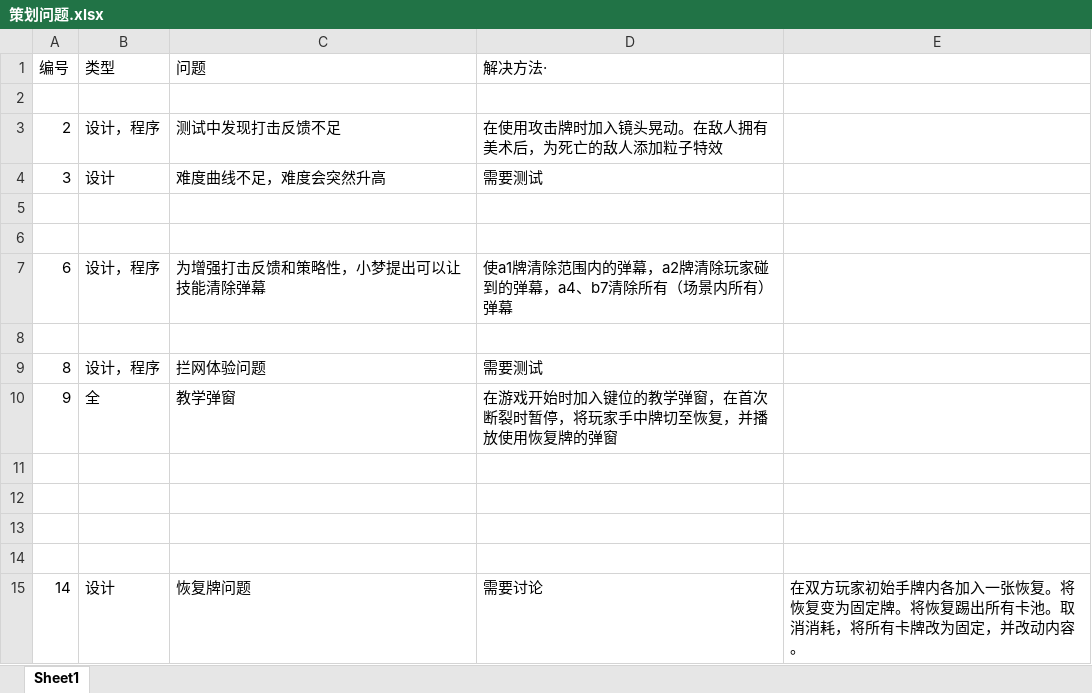
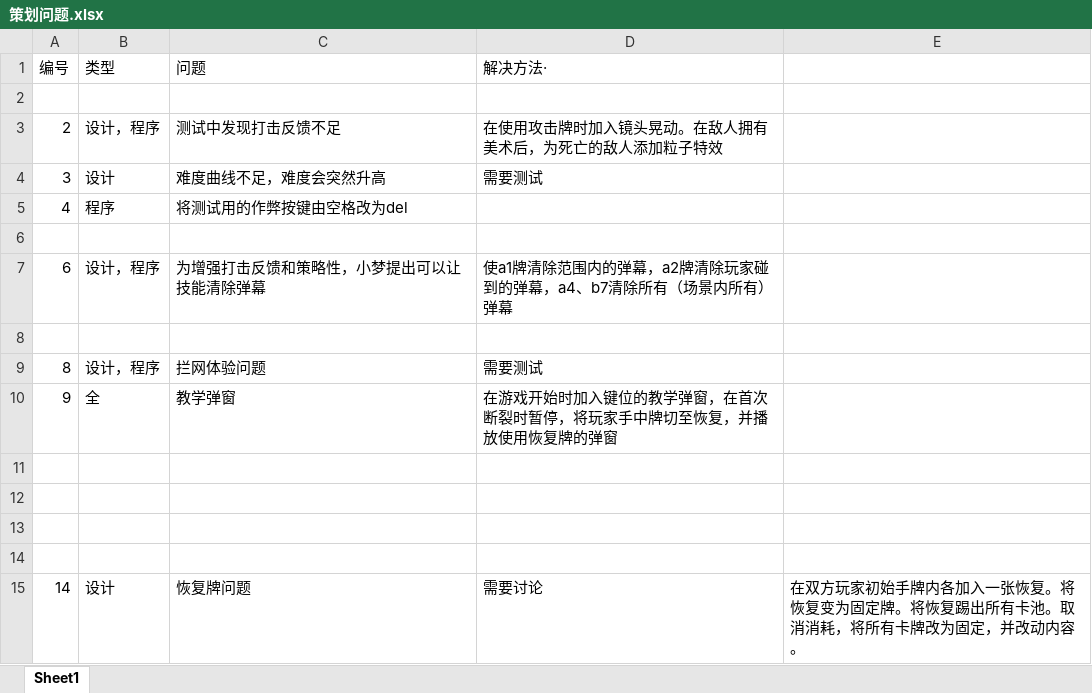
Before and after one commit to Jiufoduck/2026CGJ, an Excel workbook: doc/策划问题.xlsx, sheet Sheet1, drawn as a sheet; values as stored, in another font and other column widths than the file's, no borders; the diff names each change by its address in the sheet, - before the commit and + after, or states it on an @@ line.

Commit message:
Update 策划问题.xlsx

```diff
--- a/doc/策划问题.xlsx (sheet Sheet1)
+++ b/doc/策划问题.xlsx (sheet Sheet1)
-row 5: (empty)
+row 5: 4 | 程序 | 将测试用的作弊按键由空格改为del
```
